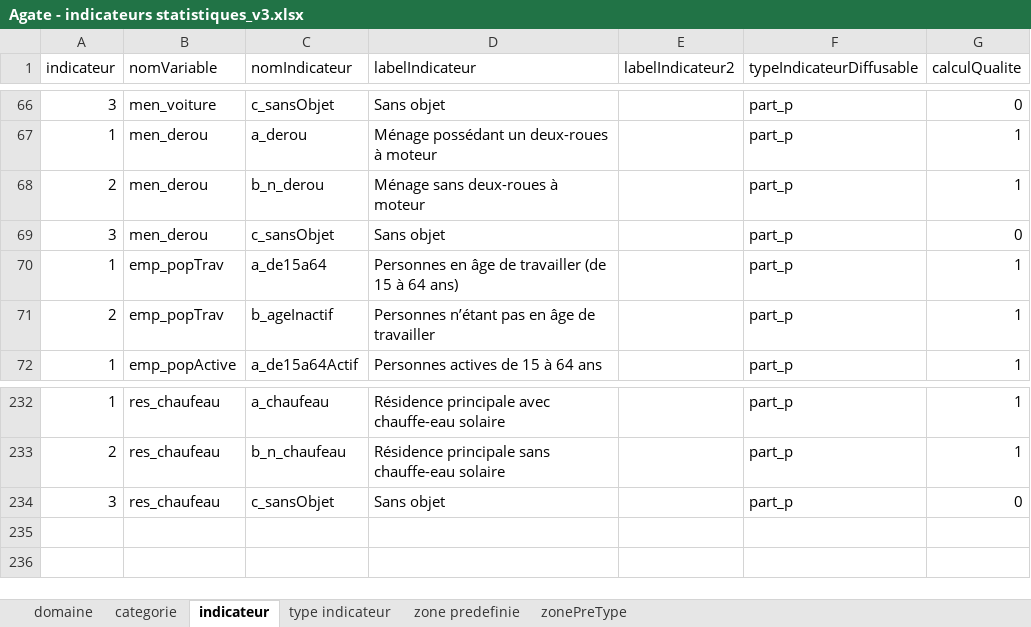
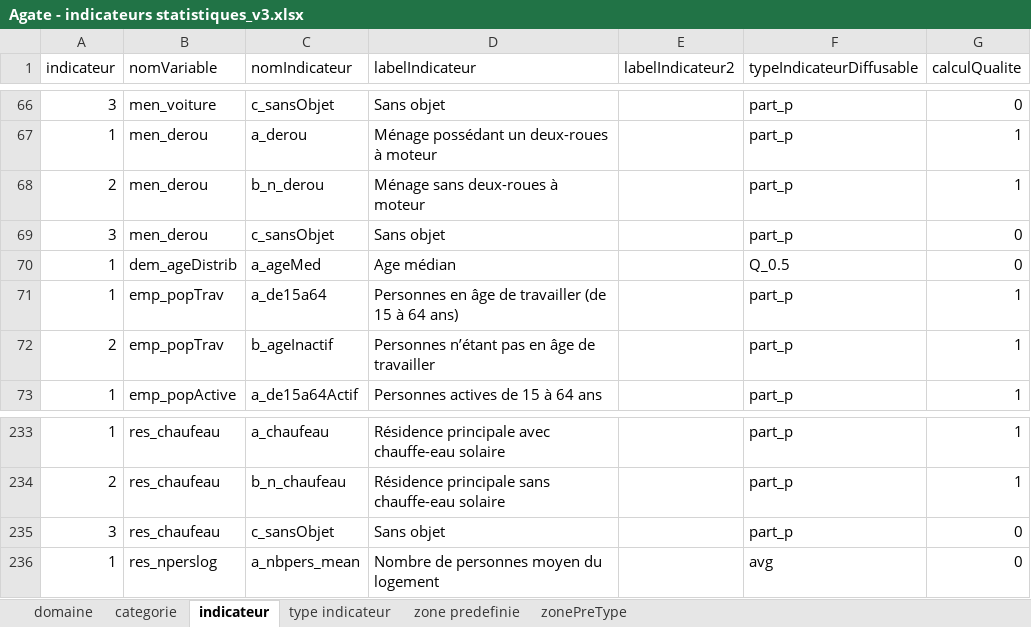
Before and after one commit to NKempf/Agate, an Excel workbook: Data/Liste indicateurs statistiques/Agate - indicateurs statistiques_v3.xlsx, sheet indicateur, drawn as a sheet; only a part is shown, gaps mark what is left out; values as stored, in another font and other column widths than the file's, no borders; charts and pictures not drawn; the diff names each change by its address in the sheet, - before the commit and + after, or states it on an @@ line.

```diff
--- a/Data/Liste indicateurs statistiques/Agate - indicateurs statistiques_v3.xlsx (sheet indicateur)
+++ b/Data/Liste indicateurs statistiques/Agate - indicateurs statistiques_v3.xlsx (sheet indicateur)
+row 70: 1 | dem_ageDistrib | a_ageMed | Age médian |  | Q_0.5 | 0
+row 236: 1 | res_nperslog | a_nbpers_mean | Nombre de personnes moyen du logement |  | avg | 0
```
Also changed, not shown: sheet categorie, 5 other files.
